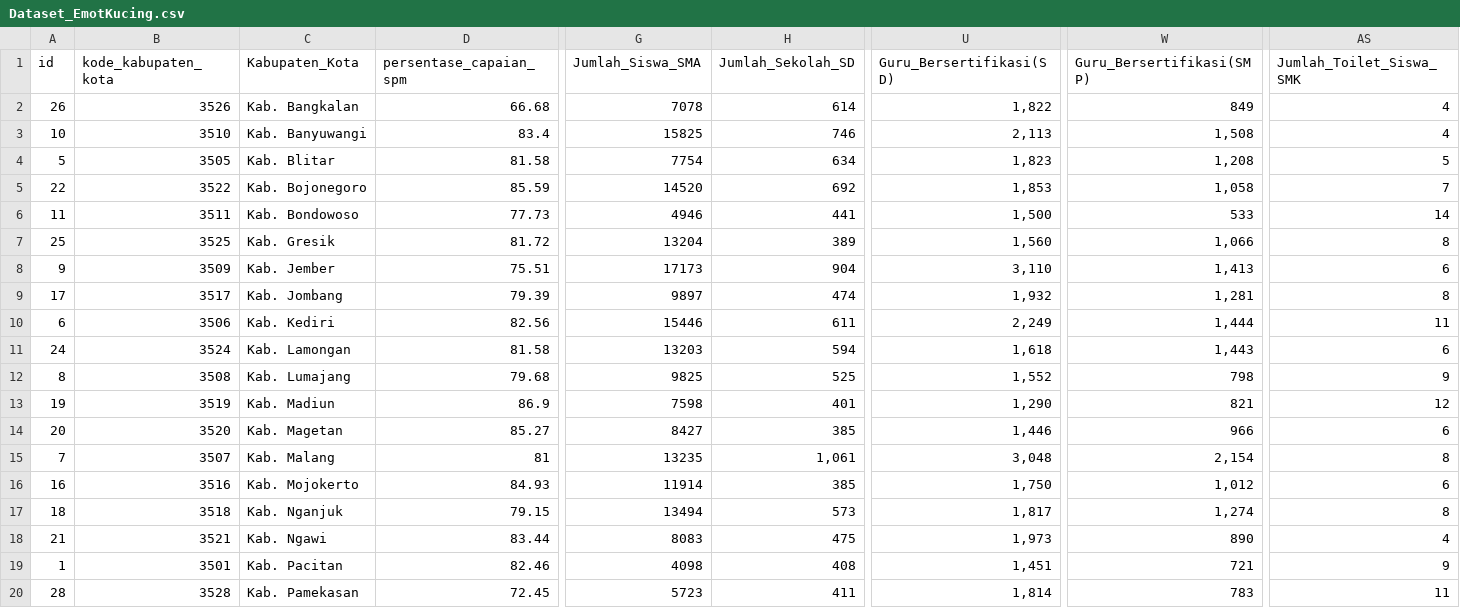
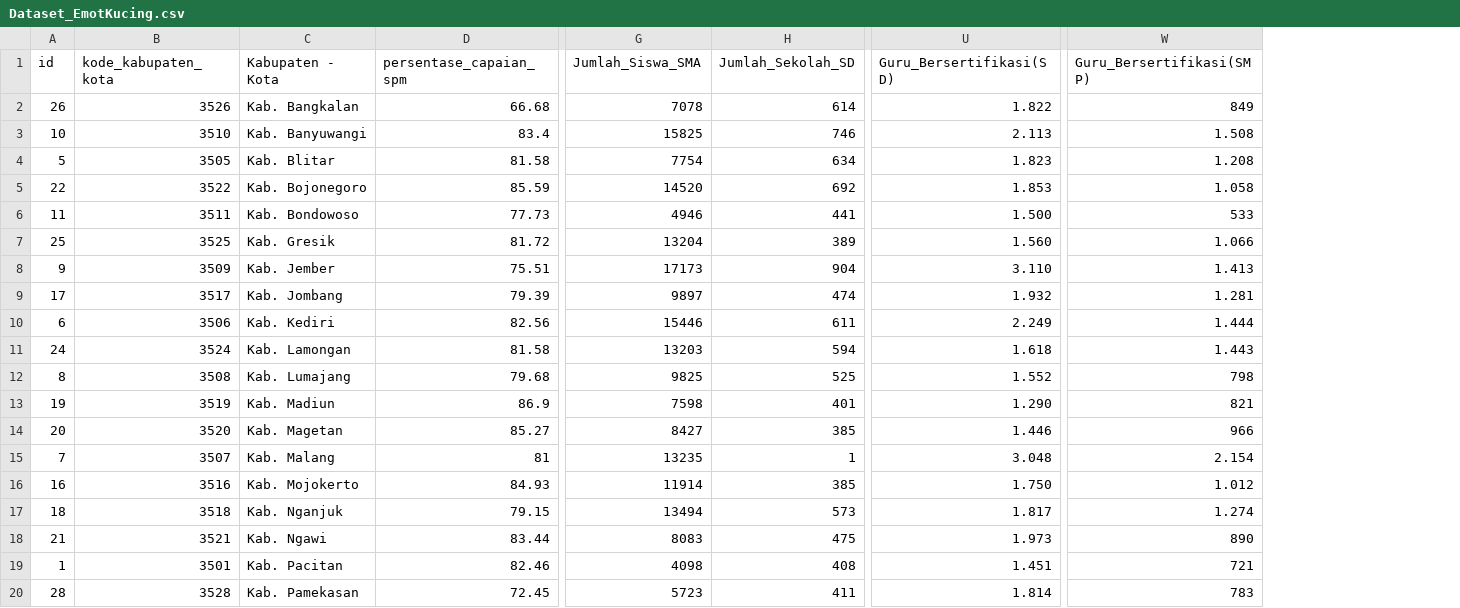
Before and after one commit to sintadewi21/JatimDatathon2025, a CSV file: Dataset_EmotKucing.csv, drawn as a sheet; only a part is shown, gaps mark what is left out; the diff covers the shown part only; the diff names each change by its address in the sheet, - before the commit and + after, or states it on an @@ line.

Commit message:
Update Dataset_EmotKucing.csv

```diff
--- a/Dataset_EmotKucing.csv
+++ b/Dataset_EmotKucing.csv
-column AS (Jumlah_Toilet_Siswa_SMK), rows 2-20: 4 | 4 | 5 | 7 | 14 | 8 | 6 | 8 | 11 | 6 | 9 | 12 | 6 | 8 | 6 | 8 | 4 | 9 | 11
-C1: Kabupaten_Kota
+C1: Kabupaten - Kota
-U2 (Guru_Bersertifikasi(SD)): 1,822
+U2 (Guru_Bersertifikasi(SD)): 1.822
-U3 (Guru_Bersertifikasi(SD)): 2,113
+U3 (Guru_Bersertifikasi(SD)): 2.113
-W3 (Guru_Bersertifikasi(SMP)): 1,508
+W3 (Guru_Bersertifikasi(SMP)): 1.508
-U4 (Guru_Bersertifikasi(SD)): 1,823
+U4 (Guru_Bersertifikasi(SD)): 1.823
-W4 (Guru_Bersertifikasi(SMP)): 1,208
+W4 (Guru_Bersertifikasi(SMP)): 1.208
-U5 (Guru_Bersertifikasi(SD)): 1,853
+U5 (Guru_Bersertifikasi(SD)): 1.853
-W5 (Guru_Bersertifikasi(SMP)): 1,058
+W5 (Guru_Bersertifikasi(SMP)): 1.058
-U6 (Guru_Bersertifikasi(SD)): 1,500
+U6 (Guru_Bersertifikasi(SD)): 1.500
-U7 (Guru_Bersertifikasi(SD)): 1,560
+U7 (Guru_Bersertifikasi(SD)): 1.560
-W7 (Guru_Bersertifikasi(SMP)): 1,066
+W7 (Guru_Bersertifikasi(SMP)): 1.066
-U8 (Guru_Bersertifikasi(SD)): 3,110
+U8 (Guru_Bersertifikasi(SD)): 3.110
-W8 (Guru_Bersertifikasi(SMP)): 1,413
+W8 (Guru_Bersertifikasi(SMP)): 1.413
-U9 (Guru_Bersertifikasi(SD)): 1,932
+U9 (Guru_Bersertifikasi(SD)): 1.932
-W9 (Guru_Bersertifikasi(SMP)): 1,281
+W9 (Guru_Bersertifikasi(SMP)): 1.281
-U10 (Guru_Bersertifikasi(SD)): 2,249
+U10 (Guru_Bersertifikasi(SD)): 2.249
-W10 (Guru_Bersertifikasi(SMP)): 1,444
+W10 (Guru_Bersertifikasi(SMP)): 1.444
-U11 (Guru_Bersertifikasi(SD)): 1,618
+U11 (Guru_Bersertifikasi(SD)): 1.618
-W11 (Guru_Bersertifikasi(SMP)): 1,443
+W11 (Guru_Bersertifikasi(SMP)): 1.443
-U12 (Guru_Bersertifikasi(SD)): 1,552
+U12 (Guru_Bersertifikasi(SD)): 1.552
-U13 (Guru_Bersertifikasi(SD)): 1,290
+U13 (Guru_Bersertifikasi(SD)): 1.290
-U14 (Guru_Bersertifikasi(SD)): 1,446
+U14 (Guru_Bersertifikasi(SD)): 1.446
-H15 (Jumlah_Sekolah_SD): 1,061
+H15 (Jumlah_Sekolah_SD): 1
-U15 (Guru_Bersertifikasi(SD)): 3,048
+U15 (Guru_Bersertifikasi(SD)): 3.048
-W15 (Guru_Bersertifikasi(SMP)): 2,154
+W15 (Guru_Bersertifikasi(SMP)): 2.154
-U16 (Guru_Bersertifikasi(SD)): 1,750
+U16 (Guru_Bersertifikasi(SD)): 1.750
-W16 (Guru_Bersertifikasi(SMP)): 1,012
+W16 (Guru_Bersertifikasi(SMP)): 1.012
-U17 (Guru_Bersertifikasi(SD)): 1,817
+U17 (Guru_Bersertifikasi(SD)): 1.817
-W17 (Guru_Bersertifikasi(SMP)): 1,274
+W17 (Guru_Bersertifikasi(SMP)): 1.274
-U18 (Guru_Bersertifikasi(SD)): 1,973
+U18 (Guru_Bersertifikasi(SD)): 1.973
-U19 (Guru_Bersertifikasi(SD)): 1,451
+U19 (Guru_Bersertifikasi(SD)): 1.451
-U20 (Guru_Bersertifikasi(SD)): 1,814
+U20 (Guru_Bersertifikasi(SD)): 1.814
```
Also changed, not shown: 18 edited cells elsewhere in this file.
